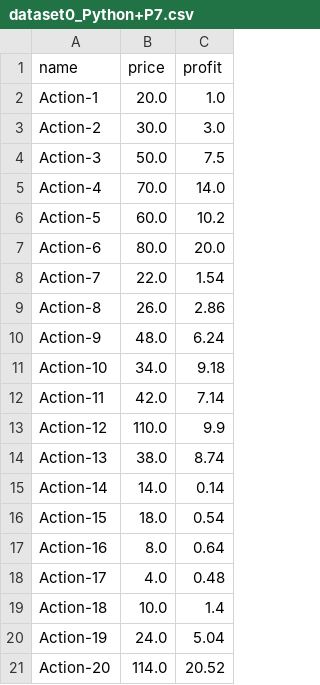
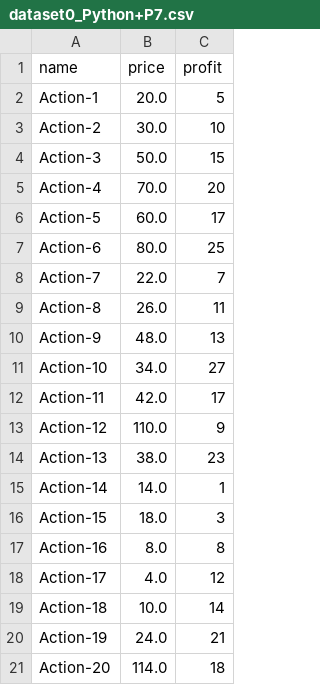
Before and after one commit to immacora/OpenclassroomsProject7, a CSV file: data/dataset0_Python+P7.csv, drawn as a sheet.

Commit message:
correction : erreur profit-pourcentage

```diff
--- a/data/dataset0_Python+P7.csv
+++ b/data/dataset0_Python+P7.csv
@@ -1,21 +1,21 @@
 name,price,profit
-Action-1,20.0,1.0
-Action-2,30.0,3.0
-Action-3,50.0,7.5
-Action-4,70.0,14.0
-Action-5,60.0,10.2
-Action-6,80.0,20.0
-Action-7,22.0,1.54
-Action-8,26.0,2.86
-Action-9,48.0,6.24
-Action-10,34.0,9.18
-Action-11,42.0,7.14
-Action-12,110.0,9.9
-Action-13,38.0,8.74
-Action-14,14.0,0.14
-Action-15,18.0,0.54
-Action-16,8.0,0.64
-Action-17,4.0,0.48
-Action-18,10.0,1.4
-Action-19,24.0,5.04
-Action-20,114.0,20.52
+Action-1,20.0,5
+Action-2,30.0,10
+Action-3,50.0,15
+Action-4,70.0,20
+Action-5,60.0,17
+Action-6,80.0,25
+Action-7,22.0,7
+Action-8,26.0,11
+Action-9,48.0,13
+Action-10,34.0,27
+Action-11,42.0,17
+Action-12,110.0,9
+Action-13,38.0,23
+Action-14,14.0,1
+Action-15,18.0,3
+Action-16,8.0,8
+Action-17,4.0,12
+Action-18,10.0,14
+Action-19,24.0,21
+Action-20,114.0,18
```
Also changed, not shown: 3 other files.
